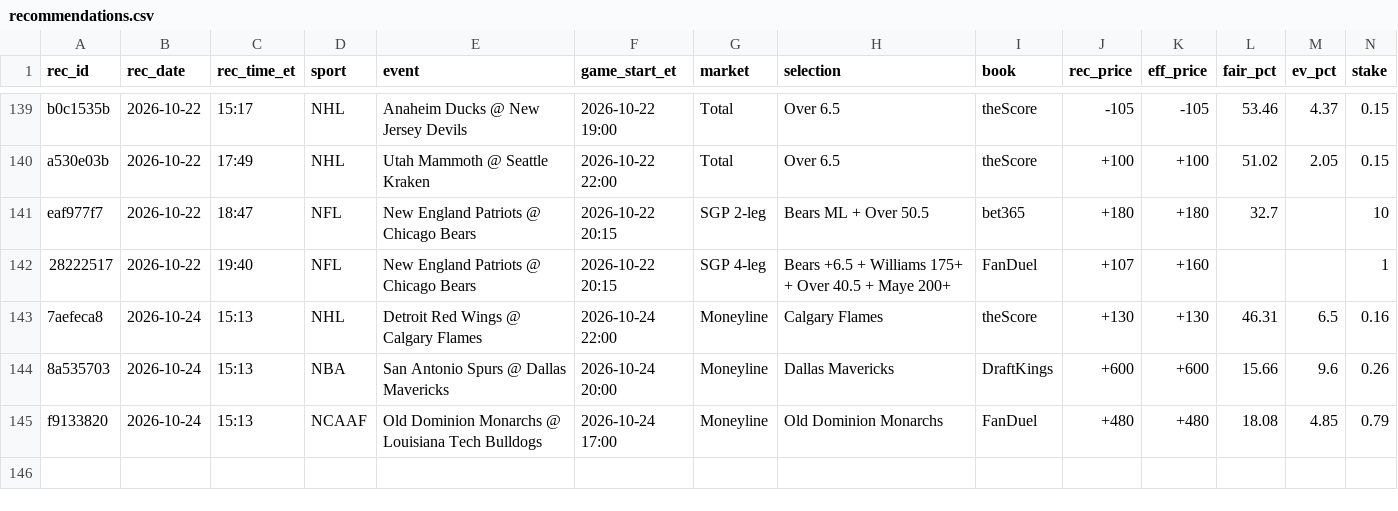
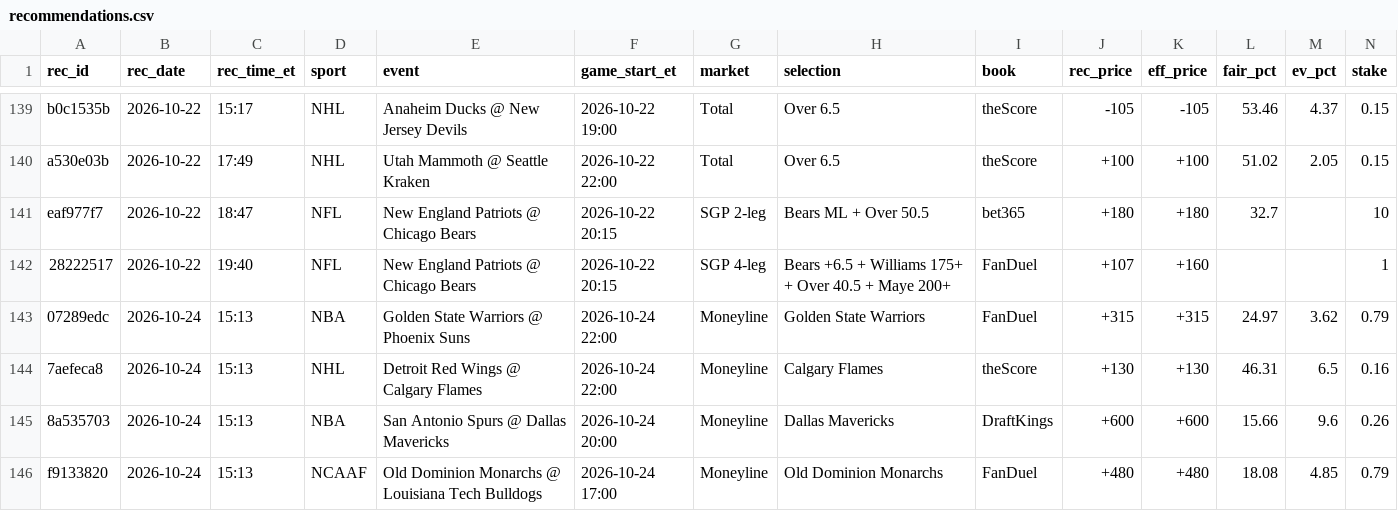
Before and after one commit to s-chuch/bet-dashboard, a CSV file: data/recommendations.csv, drawn as a sheet; only a part is shown, gaps mark what is left out; rows hold the shown columns only; the diff names each change by its address in the sheet, - before the commit and + after, or states it on an @@ line.

Commit message:
box: rec add --sport NBA --event Golden State Warriors @ Phoenix Suns

```diff
--- a/data/recommendations.csv
+++ b/data/recommendations.csv
+row 143: 07289edc | 2026-10-24 | 15:13 | NBA | Golden State Warriors @ Phoenix Suns | 2026-10-24 22:00 | Moneyline | Golden State Warriors | FanDuel | +315 | +315 | 24.97 | 3.62 | 0.79
```
